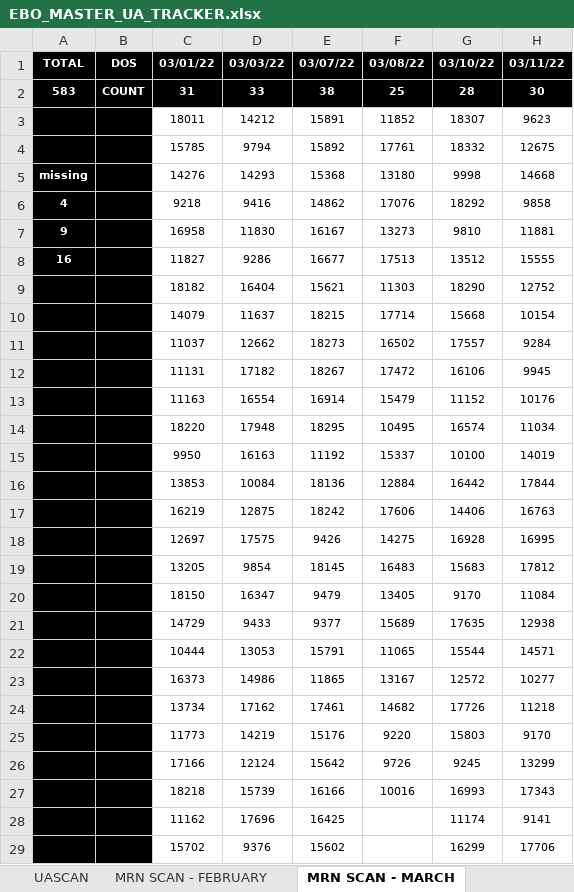
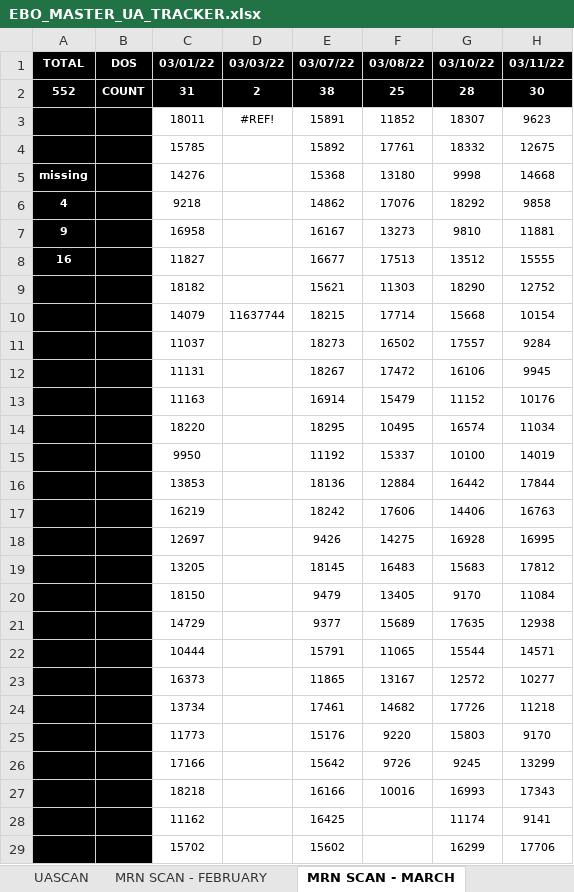
Before and after one commit to fabzy4L/DATA_ANALYTICS, an Excel workbook: PAIN_MED_DATA/EBO_MASTER_UA_TRACKER.xlsx, sheet MRN SCAN - MARCH, drawn as a sheet; only a part is shown; values as stored, in another font and other column widths than the file's, no borders; charts and pictures not drawn; the diff covers the shown part only; the diff names each change by its address in the sheet, - before the commit and + after, or states it on an @@ line.

```diff
--- a/PAIN_MED_DATA/EBO_MASTER_UA_TRACKER.xlsx (sheet MRN SCAN - MARCH)
+++ b/PAIN_MED_DATA/EBO_MASTER_UA_TRACKER.xlsx (sheet MRN SCAN - MARCH)
-A2: 583
+A2: 552
-D2: 33
+D2: 2
-D3: 14212
+D3: #REF!
-D4: 9794
+D4: (empty)
-D5: 14293
+D5: (empty)
-D6: 9416
+D6: (empty)
-D7: 11830
+D7: (empty)
-D8: 9286
+D8: (empty)
-D9: 16404
+D9: (empty)
-D10: 11637
+D10: 11637744
-D11: 12662
+D11: (empty)
-D12: 17182
+D12: (empty)
-D13: 16554
+D13: (empty)
-D14: 17948
+D14: (empty)
-D15: 16163
+D15: (empty)
-D16: 10084
+D16: (empty)
-D17: 12875
+D17: (empty)
-D18: 17575
+D18: (empty)
-D19: 9854
+D19: (empty)
-D20: 16347
+D20: (empty)
-D21: 9433
+D21: (empty)
-D22: 13053
+D22: (empty)
-D23: 14986
+D23: (empty)
-D24: 17162
+D24: (empty)
-D25: 14219
+D25: (empty)
-D26: 12124
+D26: (empty)
-D27: 15739
+D27: (empty)
-D28: 17696
+D28: (empty)
-D29: 9376
+D29: (empty)
```
Also changed, not shown: 6 edited cells elsewhere in this sheet, sheet MARCH 2022, sheet SCAN, 1 other file.
